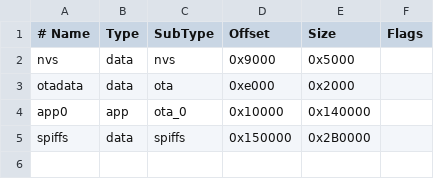
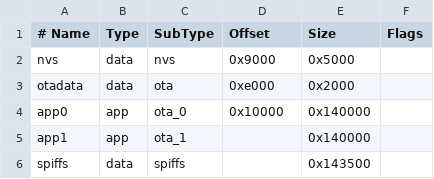
Before and after one commit to mkexc/ESP32-Door-Alarm, a CSV file: partition.csv, drawn as a sheet.

```diff
--- a/partition.csv
+++ b/partition.csv
@@ -4,2 +4,3 @@ otadata,  data, ota,     0xe000,   0x2000,
 app0,     app,  ota_0,   0x10000,  0x140000,
-spiffs,   data, spiffs,  0x150000,0x2B0000,
+app1,     app,  ota_1, ,0x140000,
+spiffs,   data, spiffs,  , 0x143500,
```
Also changed, not shown: 3 other files.
